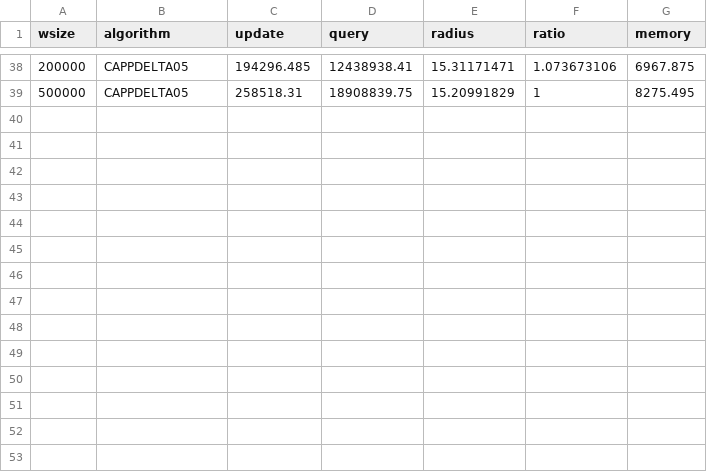
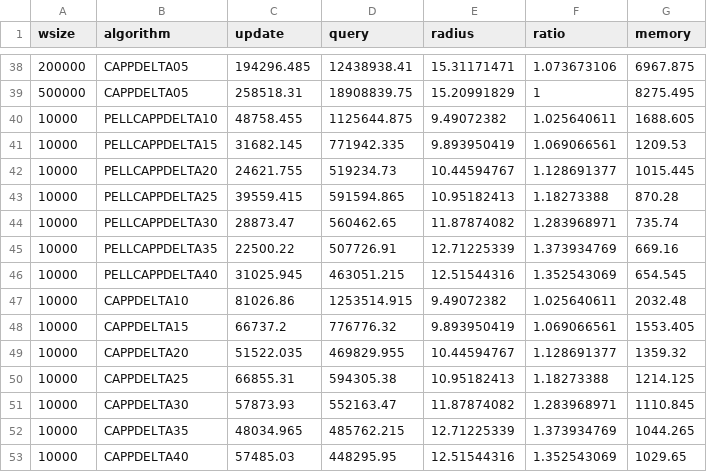
Before and after one commit to FraVisox/FKC, a CSV file: results/experiments_results/wsize_jones_phones.csv, drawn as a sheet; only a part is shown, gaps mark what is left out; the diff names each change by its address in the sheet, - before the commit and + after, or states it on an @@ line.

```diff
--- a/results/experiments_results/wsize_jones_phones.csv
+++ b/results/experiments_results/wsize_jones_phones.csv
+row 40: 10000 | PELLCAPPDELTA10 | 48758.455 | 1125644.875 | 9.49072382 | 1.025640611 | 1688.605
+row 41: 10000 | PELLCAPPDELTA15 | 31682.145 | 771942.335 | 9.893950419 | 1.069066561 | 1209.53
+row 42: 10000 | PELLCAPPDELTA20 | 24621.755 | 519234.73 | 10.44594767 | 1.128691377 | 1015.445
+row 43: 10000 | PELLCAPPDELTA25 | 39559.415 | 591594.865 | 10.95182413 | 1.18273388 | 870.28
+row 44: 10000 | PELLCAPPDELTA30 | 28873.47 | 560462.65 | 11.87874082 | 1.283968971 | 735.74
+row 45: 10000 | PELLCAPPDELTA35 | 22500.22 | 507726.91 | 12.71225339 | 1.373934769 | 669.16
+row 46: 10000 | PELLCAPPDELTA40 | 31025.945 | 463051.215 | 12.51544316 | 1.352543069 | 654.545
+row 47: 10000 | CAPPDELTA10 | 81026.86 | 1253514.915 | 9.49072382 | 1.025640611 | 2032.48
+row 48: 10000 | CAPPDELTA15 | 66737.2 | 776776.32 | 9.893950419 | 1.069066561 | 1553.405
+row 49: 10000 | CAPPDELTA20 | 51522.035 | 469829.955 | 10.44594767 | 1.128691377 | 1359.32
+row 50: 10000 | CAPPDELTA25 | 66855.31 | 594305.38 | 10.95182413 | 1.18273388 | 1214.125
+row 51: 10000 | CAPPDELTA30 | 57873.93 | 552163.47 | 11.87874082 | 1.283968971 | 1110.845
+row 52: 10000 | CAPPDELTA35 | 48034.965 | 485762.215 | 12.71225339 | 1.373934769 | 1044.265
+row 53: 10000 | CAPPDELTA40 | 57485.03 | 448295.95 | 12.51544316 | 1.352543069 | 1029.65
```
Also changed, not shown: results/experiments_results/wsize_jones_covtype.csv, results/experiments_results/wsize_jones_higgs.csv, 29 other files.
